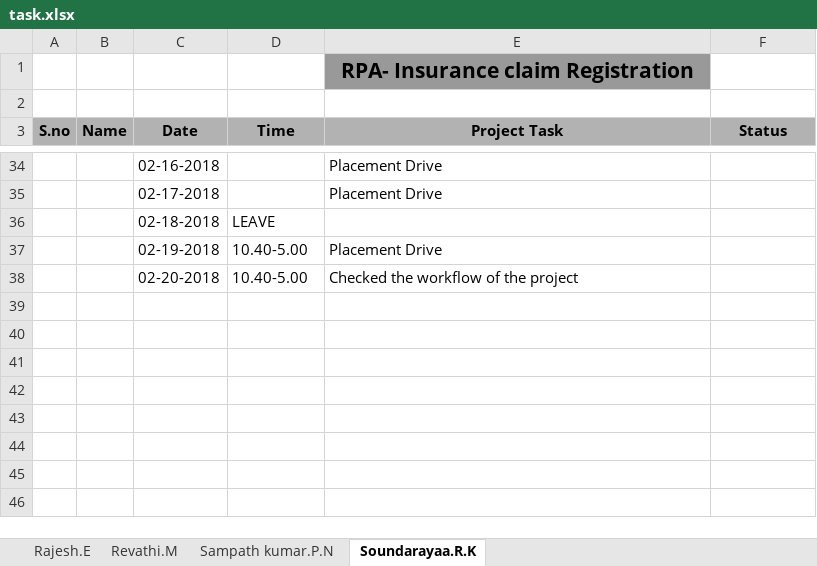
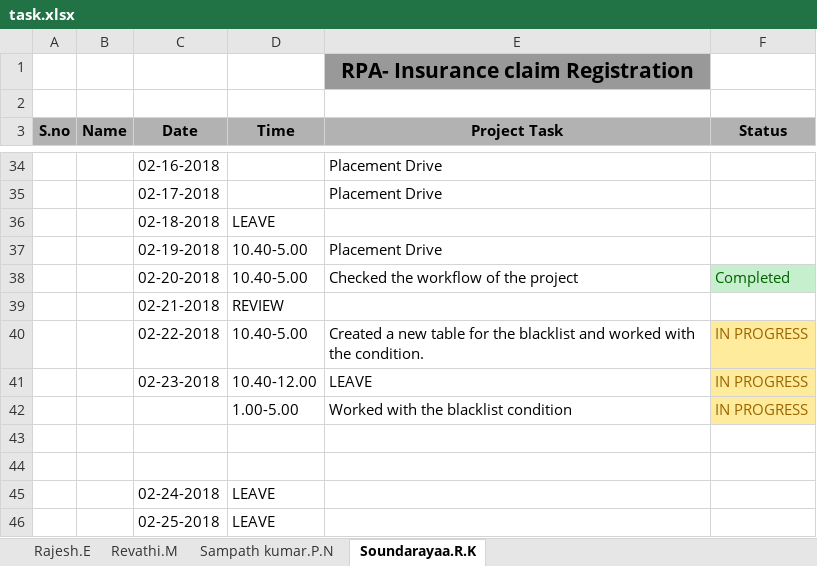
Before and after one commit to SampathKumar27896/Robotic_Process_Automation_Batch_1_CSE_B, an Excel workbook: task.xlsx, sheet Soundarayaa.R.K, drawn as a sheet; only a part is shown, gaps mark what is left out; values as stored, in another font and other column widths than the file's, no borders; the diff names each change by its address in the sheet, - before the commit and + after, or states it on an @@ line.

```diff
--- a/task.xlsx (sheet Soundarayaa.R.K)
+++ b/task.xlsx (sheet Soundarayaa.R.K)
-F38 (Status): (empty)
+F38 (Status): Completed
-F38 fill: none
+F38 fill: #C6EFCE
+row 39:  |  | 02-21-2018 | REVIEW
+row 40:  |  | 02-22-2018 | 10.40-5.00 | Created a new table for the blacklist and worked with the condition. | IN PROGRESS
+row 41:  |  | 02-23-2018 | 10.40-12.00 | LEAVE | IN PROGRESS
+row 42:  |  |  | 1.00-5.00 | Worked with the blacklist condition | IN PROGRESS
+row 43: (empty)
+row 44: (empty)
+row 45:  |  | 02-24-2018 | LEAVE
+row 46:  |  | 02-25-2018 | LEAVE
```
Also changed, not shown: sheet Revathi.M, sheet Rajesh.E.
